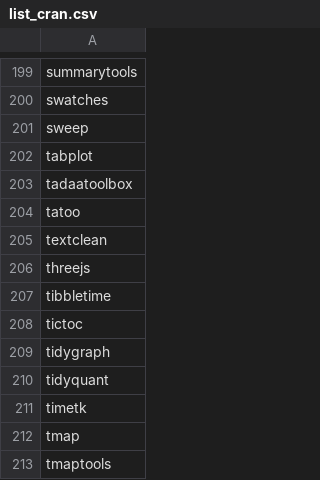
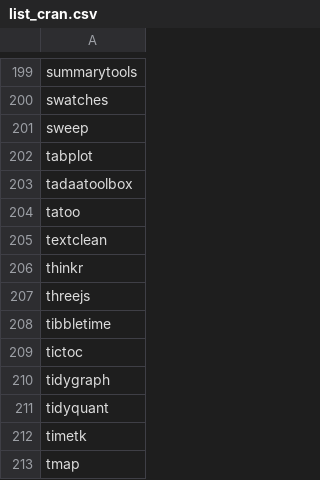
Before and after one commit to verajosemanuel/tidyviz, a CSV file: Docs/list_cran.csv, drawn as a sheet; only a part is shown, gaps mark what is left out; the shorter side is filled out with more unchanged rows.

```diff
--- a/Docs/list_cran.csv
+++ b/Docs/list_cran.csv
@@ -205,2 +205,3 @@ tatoo
 textclean
+thinkr
 threejs
```
Also changed, not shown: Docs/list_github.csv.
